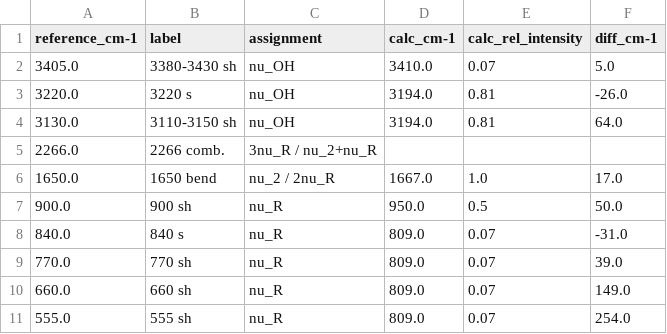
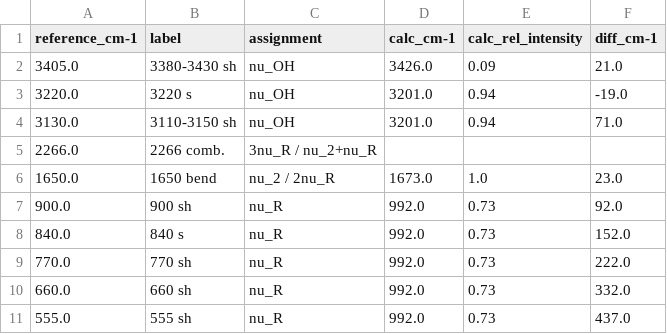
Before and after one commit to LukasMeinschad/IceV_IceIh, a CSV file: crystal_calcs/iceih/topologies/hsesol_d3/analysis/comparison_reference.csv, drawn as a sheet.

```diff
--- a/crystal_calcs/iceih/topologies/hsesol_d3/analysis/comparison_reference.csv
+++ b/crystal_calcs/iceih/topologies/hsesol_d3/analysis/comparison_reference.csv
@@ -1,11 +1,11 @@
 reference_cm-1,label,assignment,calc_cm-1,calc_rel_intensity,diff_cm-1
-3405.0,3380-3430 sh,nu_OH,3410.0,0.07,5.0
-3220.0,3220 s,nu_OH,3194.0,0.81,-26.0
-3130.0,3110-3150 sh,nu_OH,3194.0,0.81,64.0
+3405.0,3380-3430 sh,nu_OH,3426.0,0.09,21.0
+3220.0,3220 s,nu_OH,3201.0,0.94,-19.0
+3130.0,3110-3150 sh,nu_OH,3201.0,0.94,71.0
 2266.0,2266 comb.,3nu_R / nu_2+nu_R,,,
-1650.0,1650 bend,nu_2 / 2nu_R,1667.0,1.0,17.0
-900.0,900 sh,nu_R,950.0,0.5,50.0
-840.0,840 s,nu_R,809.0,0.07,-31.0
-770.0,770 sh,nu_R,809.0,0.07,39.0
-660.0,660 sh,nu_R,809.0,0.07,149.0
-555.0,555 sh,nu_R,809.0,0.07,254.0
+1650.0,1650 bend,nu_2 / 2nu_R,1673.0,1.0,23.0
+900.0,900 sh,nu_R,992.0,0.73,92.0
+840.0,840 s,nu_R,992.0,0.73,152.0
+770.0,770 sh,nu_R,992.0,0.73,222.0
+660.0,660 sh,nu_R,992.0,0.73,332.0
+555.0,555 sh,nu_R,992.0,0.73,437.0
```
Also changed, not shown: crystal_calcs/iceih/topologies/hsesol_d3/analysis/freq_summary.csv, 6 other files.
